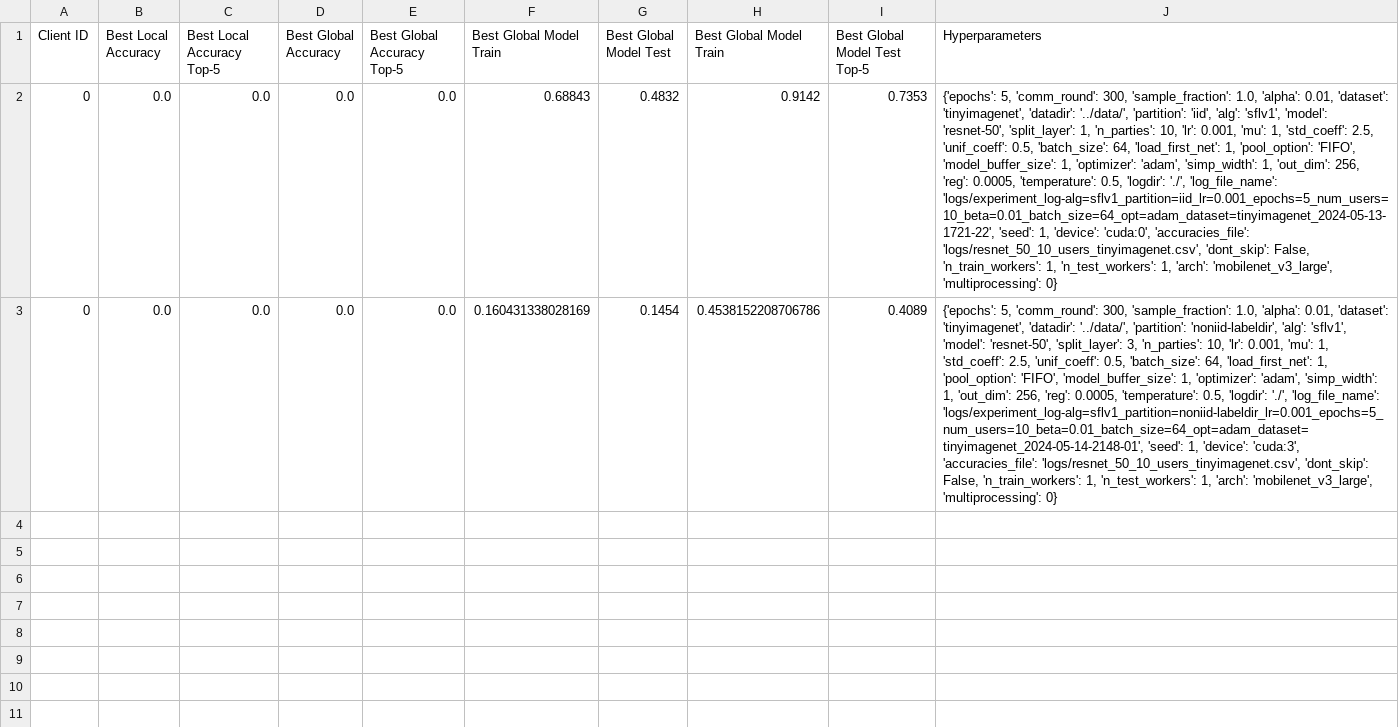
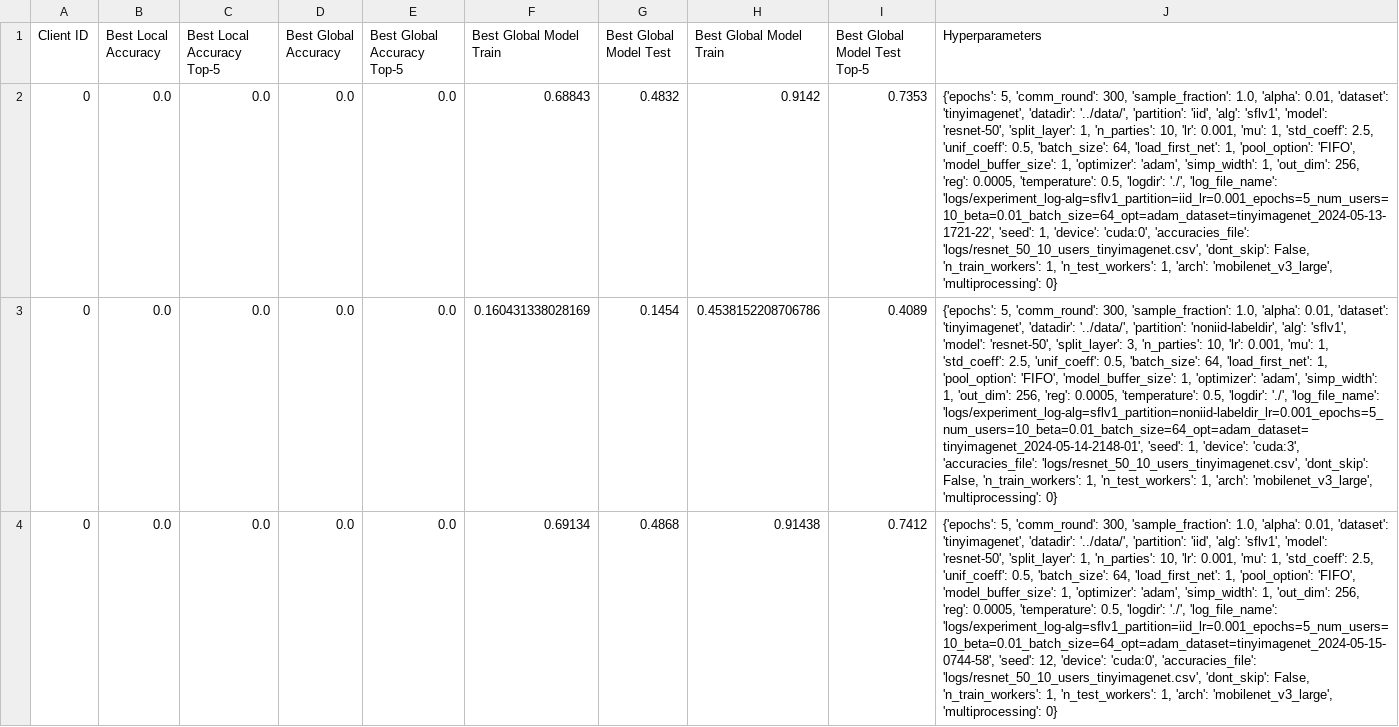
Before and after one commit to justindachille/Split-Consistency, a CSV file: logs/resnet_50_10_users_tinyimagenet.csv, drawn as a sheet; the diff names each change by its address in the sheet, - before the commit and + after, or states it on an @@ line.

```diff
--- a/logs/resnet_50_10_users_tinyimagenet.csv
+++ b/logs/resnet_50_10_users_tinyimagenet.csv
+row 4: 0 | 0.0 | 0.0 | 0.0 | 0.0 | 0.69134 | 0.4868 | 0.91438 | 0.7412 | {'epochs': 5, 'comm_round': 300, 'sample_fraction': 1.0, 'alpha': 0.01, 'dataset': 'tinyimagenet', 'datadir': '../data/', 'partition': 'iid', 'alg': 'sflv1', 'model': 'resnet-50', 'split_layer': 1, 'n_parties': 10, 'lr': 0.001, 'mu': 1, 'std_coeff': 2.5, 'unif_coeff': 0.5, 'batch_size': 64, 'load_first_net': 1, 'pool_option': 'FIFO', 'model_buffer_size': 1, 'optimizer': 'adam', 'simp_width': 1, 'out_dim': 256, 'reg': 0.0005, 'temperature': 0.5, 'logdir': './', 'log_file_name': 'logs/experiment_log-alg=sflv1_partition=iid_lr=0.001_epochs=5_num_users=10_beta=0.01_batch_size=64_opt=adam_dataset=tinyimagenet_2024-05-15-0744-58', 'seed': 12, 'device': 'cuda:0', 'accuracies_file': 'logs/resnet_50_10_users_tinyimagenet.csv', 'dont_skip': False, 'n_train_workers': 1, 'n_test_workers': 1, 'arch': 'mobilenet_v3_large', 'multiprocessing': 0}
```
Also changed, not shown: logs/resnet_50_10_users_300_epochs.csv, 9 other files.
